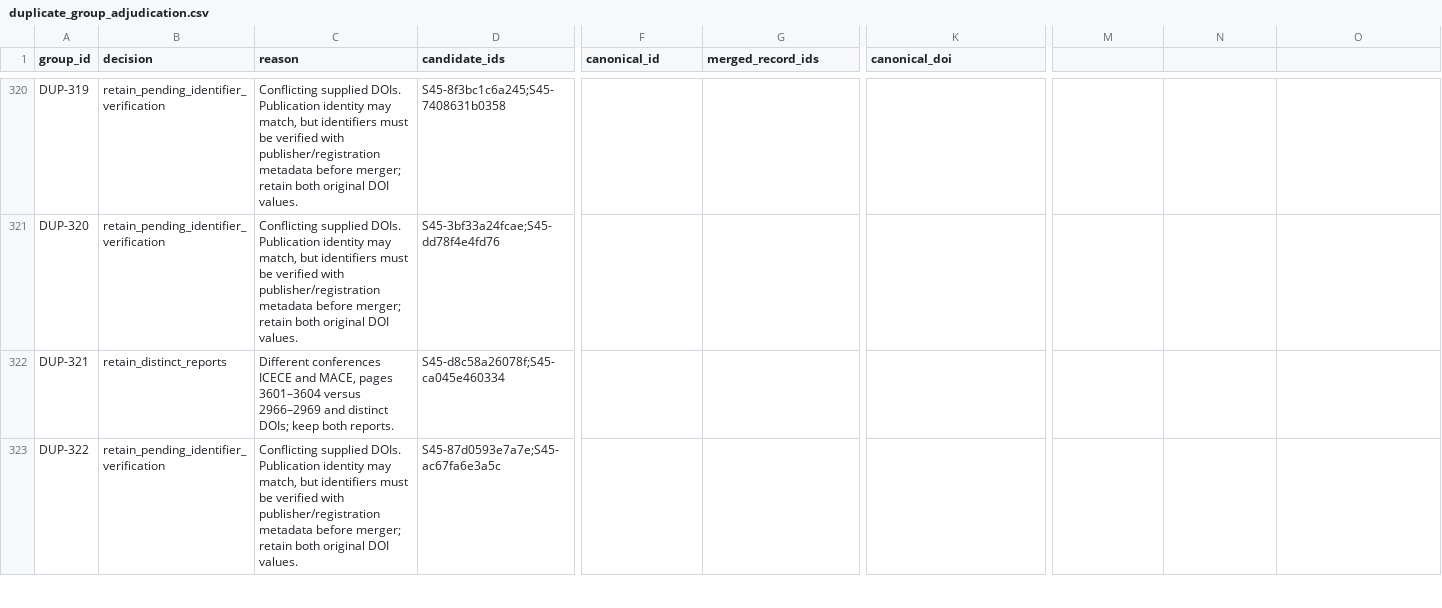
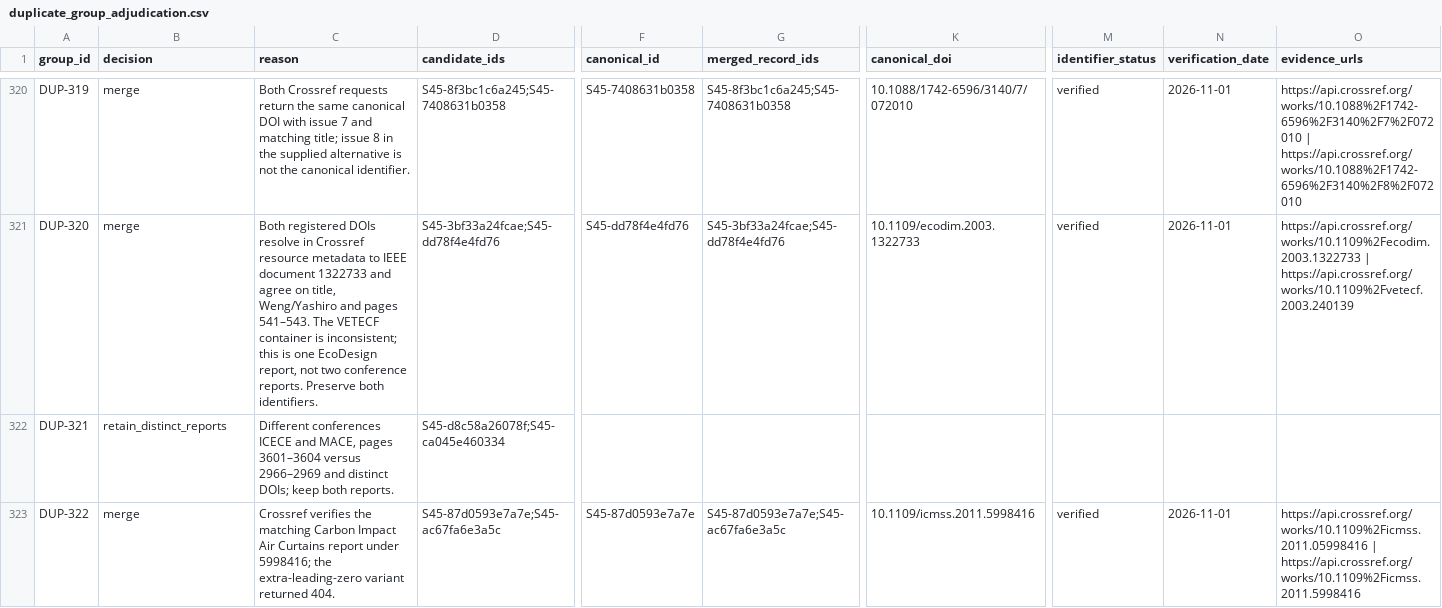
Before and after one commit to Hosseinabdeyazd/Review-Paper-IOER, a CSV file: searches/S4_S5_core_completion_2026-11-01/screening/adjudication/duplicate_group_adjudication.csv, drawn as a sheet; only a part is shown, gaps mark what is left out; the diff covers the shown part only; the diff names each change by its address in the sheet, - before the commit and + after, or states it on an @@ line.

Commit message:
Resolve all 14 DOI-conflict groups with registry and publisher evidence
331 additional duplicate records removed; 9587 records remain. Preserve valid DOI aliases and one unverified canonical DOI. Record Elicit web screening protocol; title/abstract screening is still incomplete and no final inclusion count is claimed.

```diff
--- a/searches/S4_S5_core_completion_2026-11-01/screening/adjudication/duplicate_group_adjudication.csv
+++ b/searches/S4_S5_core_completion_2026-11-01/screening/adjudication/duplicate_group_adjudication.csv
-M1: (empty)
+M1: identifier_status
-N1: (empty)
+N1: verification_date
-O1: (empty)
+O1: evidence_urls
-B320:B321 (decision): retain_pending_identifier_verification
+B320:B321 (decision): merge
-C320 (reason): Conflicting supplied DOIs. Publication identity may match, but identifiers must be verified with publisher/registration metadata before merger; retain both original DOI values.
+C320 (reason): Both Crossref requests return the same canonical DOI with issue 7 and matching title; issue 8 in the supplied alternative is not the canonical identifier.
-F320 (canonical_id): (empty)
+F320 (canonical_id): S45-7408631b0358
-G320 (merged_record_ids): (empty)
+G320 (merged_record_ids): S45-8f3bc1c6a245;S45-7408631b0358
-K320 (canonical_doi): (empty)
+K320 (canonical_doi): 10.1088/1742-6596/3140/7/072010
-M320:M321 (identifier_status): (empty)
+M320:M321 (identifier_status): verified
-N320:N321 (verification_date): (empty)
+N320:N321 (verification_date): 2026-11-01
-O320 (evidence_urls): (empty)
+O320 (evidence_urls): https://api.crossref.org/works/10.1088%2F1742-6596%2F3140%2F7%2F072010 | https://api.crossref.org/works/10.1088%2F1742-6596%2F3140%2F8%2F072010
-C321 (reason): Conflicting supplied DOIs. Publication identity may match, but identifiers must be verified with publisher/registration metadata before merger; retain both original DOI values.
+C321 (reason): Both registered DOIs resolve in Crossref resource metadata to IEEE document 1322733 and agree on title, Weng/Yashiro and pages 541–543. The VETECF container is inconsistent; this is one EcoDesign report, not two conference reports. Preserve both identifiers.
-F321 (canonical_id): (empty)
+F321 (canonical_id): S45-dd78f4e4fd76
-G321 (merged_record_ids): (empty)
+G321 (merged_record_ids): S45-3bf33a24fcae;S45-dd78f4e4fd76
-K321 (canonical_doi): (empty)
+K321 (canonical_doi): 10.1109/ecodim.2003.1322733
-O321 (evidence_urls): (empty)
+O321 (evidence_urls): https://api.crossref.org/works/10.1109%2Fecodim.2003.1322733 | https://api.crossref.org/works/10.1109%2Fvetecf.2003.240139
-B323 (decision): retain_pending_identifier_verification
+B323 (decision): merge
-C323 (reason): Conflicting supplied DOIs. Publication identity may match, but identifiers must be verified with publisher/registration metadata before merger; retain both original DOI values.
+C323 (reason): Crossref verifies the matching Carbon Impact Air Curtains report under 5998416; the extra-leading-zero variant returned 404.
-F323 (canonical_id): (empty)
+F323 (canonical_id): S45-87d0593e7a7e
-G323 (merged_record_ids): (empty)
+G323 (merged_record_ids): S45-87d0593e7a7e;S45-ac67fa6e3a5c
-K323 (canonical_doi): (empty)
+K323 (canonical_doi): 10.1109/icmss.2011.5998416
-M323 (identifier_status): (empty)
+M323 (identifier_status): verified
-N323 (verification_date): (empty)
+N323 (verification_date): 2026-11-01
-O323 (evidence_urls): (empty)
+O323 (evidence_urls): https://api.crossref.org/works/10.1109%2Ficmss.2011.05998416 | https://api.crossref.org/works/10.1109%2Ficmss.2011.5998416
```
Also changed, not shown: 87 edited cells elsewhere in this file, searches/S4_S5_core_completion_2026-11-01/screening/adjudication/prisma_checkpoint.csv, searches/S4_S5_core_completion_2026-11-01/screening/adjudication/record_alias_map.csv, 13 other files.
